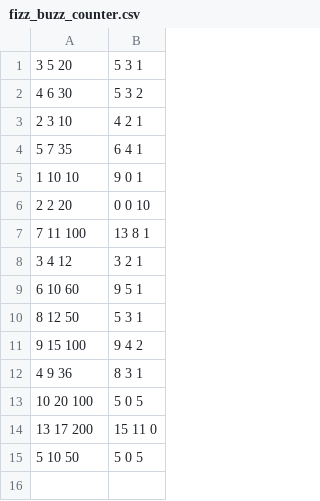
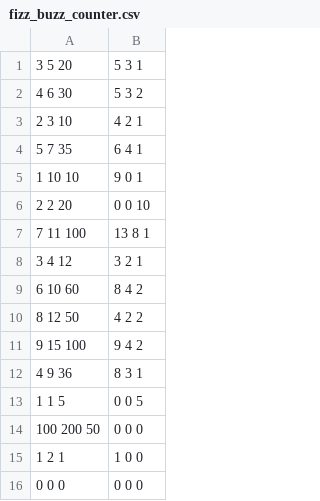
Before and after one commit to BlueSkys643/NullPtrArena, a CSV file: arena/problem_tests/fizz_buzz_counter.csv, drawn as a sheet.

Commit message:
updated helper.py to accept multiple inputs and recalibrated fizz buzz test file

```diff
--- a/arena/problem_tests/fizz_buzz_counter.csv
+++ b/arena/problem_tests/fizz_buzz_counter.csv
@@ -8,8 +8,9 @@
 3 4 12,3 2 1
-6 10 60,9 5 1
-8 12 50,5 3 1
+6 10 60,8 4 2
+8 12 50,4 2 2
 9 15 100,9 4 2
 4 9 36,8 3 1
-10 20 100,5 0 5
-13 17 200,15 11 0
-5 10 50,5 0 5
+1 1 5,0 0 5
+100 200 50,0 0 0
+1 2 1,1 0 0
+0 0 0,0 0 0
```
Also changed, not shown: 1 other file.
